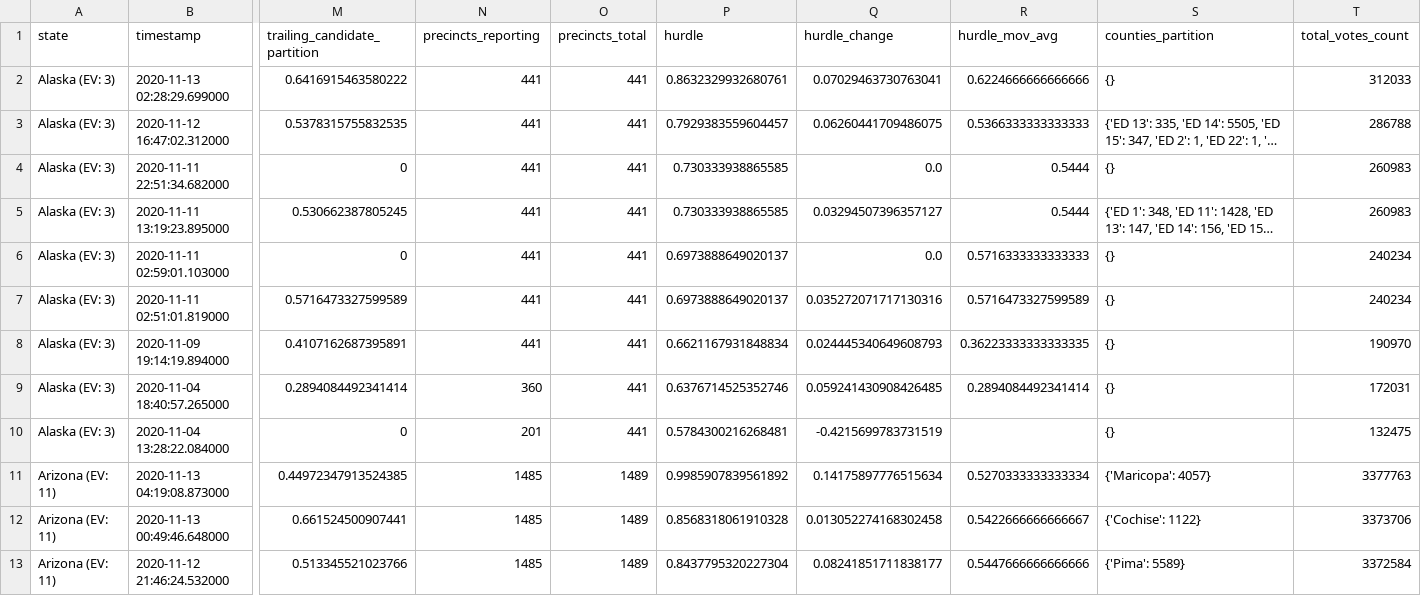
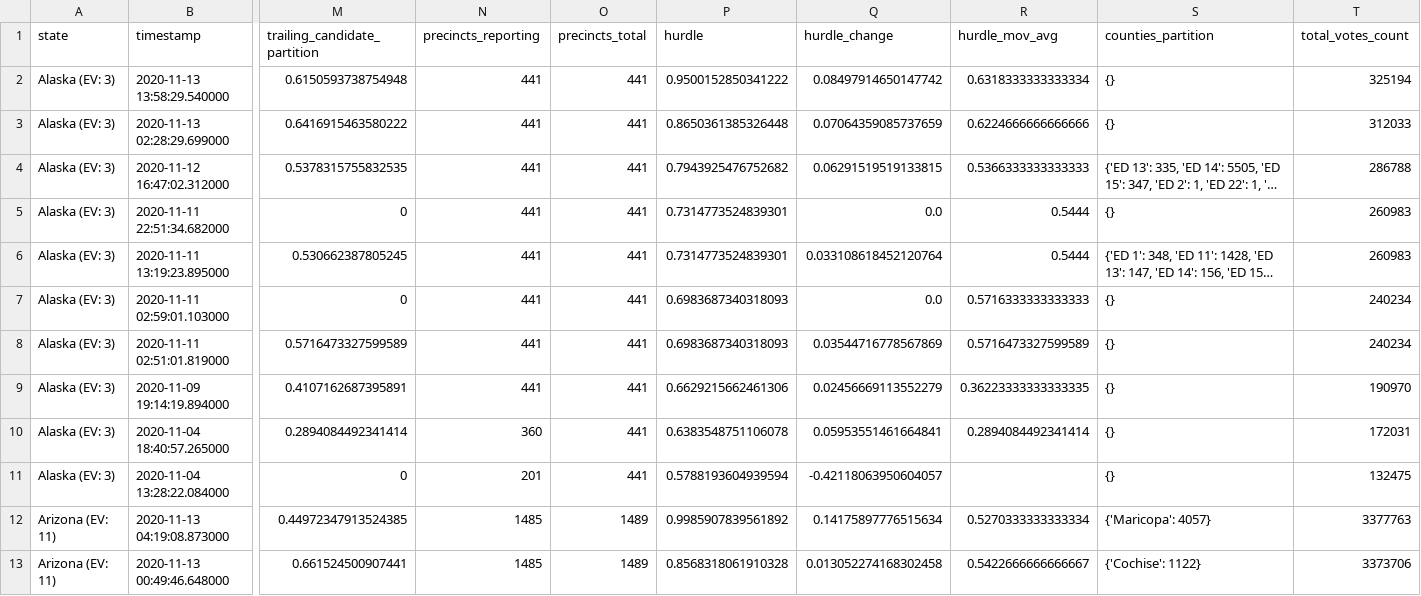
Before and after one commit to phillip1029/nyt-2020-election-scraper, a CSV file: battleground-state-changes.csv, drawn as a sheet; only a part is shown, gaps mark what is left out; the shorter side is filled out with more unchanged rows; long unchanged cells end in …; addresses are those after the commit; rows hold the shown columns only; the diff names each change by its address in the sheet, - before the commit and + after, or states it on an @@ line.

```diff
--- a/battleground-state-changes.csv
+++ b/battleground-state-changes.csv
+row 2: Alaska (EV: 3) | 2020-11-13 13:58:29.540000 | 0.6150593738754948 | 441 | 441 | 0.9500152850341222 | 0.08497914650147742 | 0.6318333333333334 | {} | 325194
-P3 (hurdle): 0.8632329932680761
+P3 (hurdle): 0.8650361385326448
-Q3 (hurdle_change): 0.07029463730763041
+Q3 (hurdle_change): 0.07064359085737659
-P4 (hurdle): 0.7929383559604457
+P4 (hurdle): 0.7943925476752682
-Q4 (hurdle_change): 0.06260441709486075
+Q4 (hurdle_change): 0.06291519519133815
-P5:P6 (hurdle): 0.730333938865585
+P5:P6 (hurdle): 0.7314773524839301
-Q6 (hurdle_change): 0.03294507396357127
+Q6 (hurdle_change): 0.033108618452120764
-P7:P8 (hurdle): 0.6973888649020137
+P7:P8 (hurdle): 0.6983687340318093
-Q8 (hurdle_change): 0.035272071717130316
+Q8 (hurdle_change): 0.03544716778567869
-P9 (hurdle): 0.6621167931848834
+P9 (hurdle): 0.6629215662461306
-Q9 (hurdle_change): 0.024445340649608793
+Q9 (hurdle_change): 0.02456669113552279
-P10 (hurdle): 0.6376714525352746
+P10 (hurdle): 0.6383548751106078
-Q10 (hurdle_change): 0.059241430908426485
+Q10 (hurdle_change): 0.05953551461664841
-P11 (hurdle): 0.5784300216268481
+P11 (hurdle): 0.5788193604939594
-Q11 (hurdle_change): -0.4215699783731519
+Q11 (hurdle_change): -0.42118063950604057
```
Also changed, not shown: all-state-changes.csv, 7 other files.
